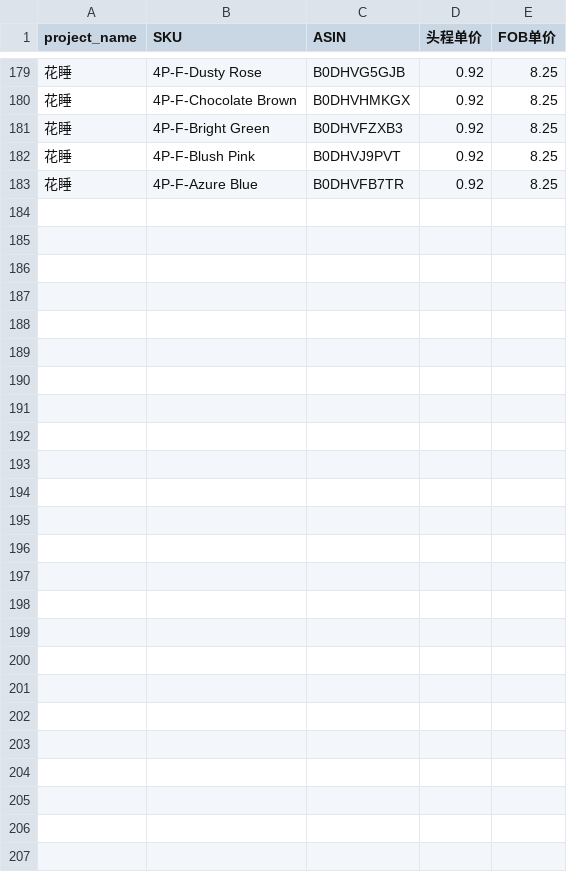
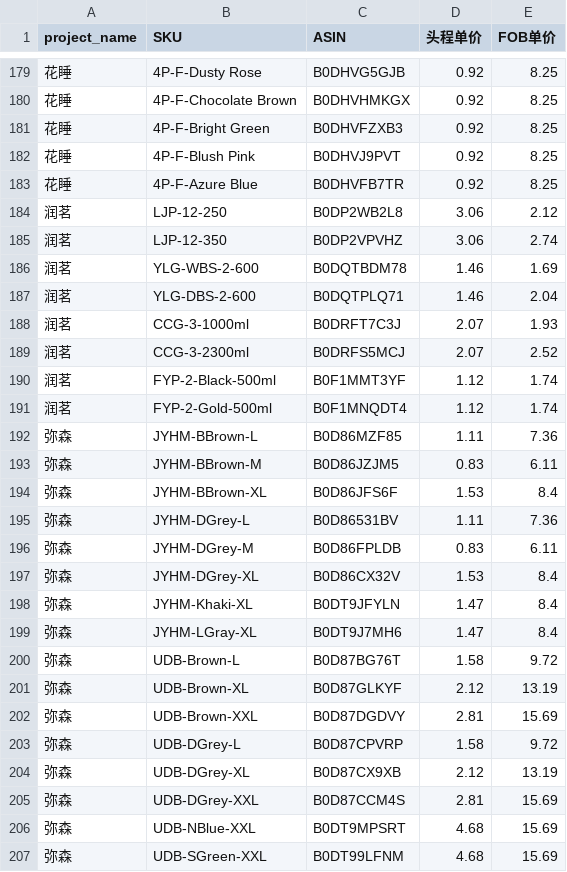
Before and after one commit to passwii/believeboyToolset, a CSV file: apps/model_file/BLF_Basic_Info.csv, drawn as a sheet; only a part is shown, gaps mark what is left out.

Commit message:
Update BLF_Basic_Info.csv

```diff
--- a/apps/model_file/BLF_Basic_Info.csv
+++ b/apps/model_file/BLF_Basic_Info.csv
@@ -183 +183,25 @@
 花睡,4P-F-Azure Blue,B0DHVFB7TR,0.92,8.25
+润茗,LJP-12-250,B0DP2WB2L8,3.06,2.12
+润茗,LJP-12-350,B0DP2VPVHZ,3.06,2.74
+润茗,YLG-WBS-2-600,B0DQTBDM78,1.46,1.69
+润茗,YLG-DBS-2-600,B0DQTPLQ71,1.46,2.04
+润茗,CCG-3-1000ml,B0DRFT7C3J,2.07,1.93
+润茗,CCG-3-2300ml,B0DRFS5MCJ,2.07,2.52
+润茗,FYP-2-Black-500ml,B0F1MMT3YF,1.12,1.74
+润茗,FYP-2-Gold-500ml,B0F1MNQDT4,1.12,1.74
+弥森,JYHM-BBrown-L,B0D86MZF85,1.11,7.36
+弥森,JYHM-BBrown-M,B0D86JZJM5,0.83,6.11
+弥森,JYHM-BBrown-XL,B0D86JFS6F,1.53,8.4
+弥森,JYHM-DGrey-L,B0D86531BV,1.11,7.36
+弥森,JYHM-DGrey-M,B0D86FPLDB,0.83,6.11
+弥森,JYHM-DGrey-XL,B0D86CX32V,1.53,8.4
+弥森,JYHM-Khaki-XL,B0DT9JFYLN,1.47,8.4
+弥森,JYHM-LGray-XL,B0DT9J7MH6,1.47,8.4
+弥森,UDB-Brown-L,B0D87BG76T,1.58,9.72
+弥森,UDB-Brown-XL,B0D87GLKYF,2.12,13.19
+弥森,UDB-Brown-XXL,B0D87DGDVY,2.81,15.69
+弥森,UDB-DGrey-L,B0D87CPVRP,1.58,9.72
+弥森,UDB-DGrey-XL,B0D87CX9XB,2.12,13.19
+弥森,UDB-DGrey-XXL,B0D87CCM4S,2.81,15.69
+弥森,UDB-NBlue-XXL,B0DT9MPSRT,4.68,15.69
+弥森,UDB-SGreen-XXL,B0DT99LFNM,4.68,15.69
```
